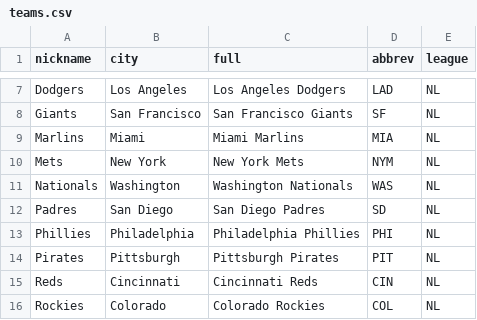
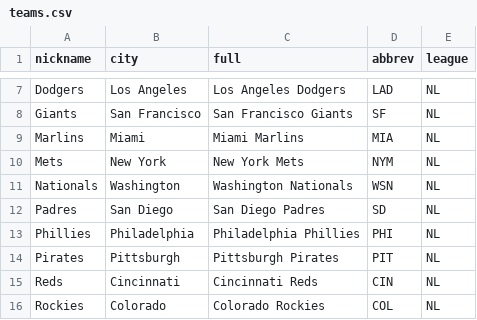
Before and after one commit to bkreis84/Capstone---Baseball, a CSV file: teams.csv, drawn as a sheet; only a part is shown, gaps mark what is left out.

Commit message:
upd
upd

```diff
--- a/teams.csv
+++ b/teams.csv
@@ -10,3 +10,3 @@ Marlins,Miami,Miami Marlins,MIA,NL
 Mets,New York,New York Mets,NYM,NL
-Nationals,Washington,Washington Nationals,WAS,NL
+Nationals,Washington,Washington Nationals,WSN,NL
 Padres,San Diego,San Diego Padres,SD,NL
```
